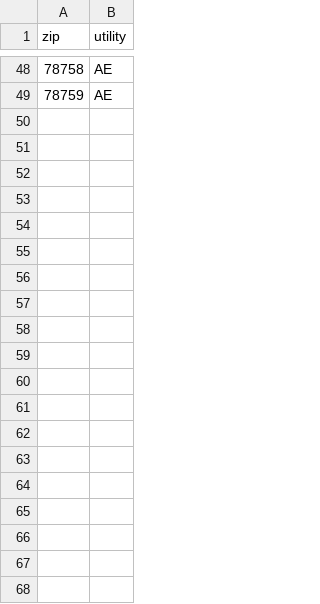
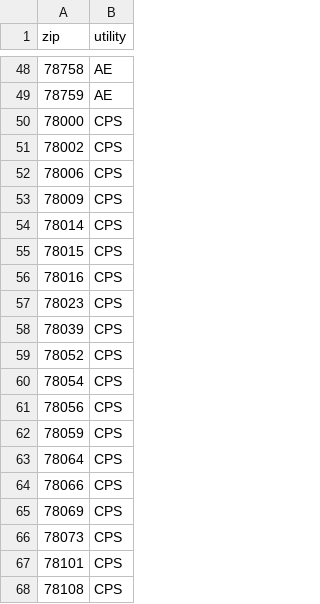
Before and after one commit to nicholasbroussard/useful_files, a CSV file: zips_by_utility.csv, drawn as a sheet; only a part is shown, gaps mark what is left out; the diff covers the shown part only; the diff names each change by its address in the sheet, - before the commit and + after, or states it on an @@ line.

Commit message:
added cps zip codes

```diff
--- a/zips_by_utility.csv
+++ b/zips_by_utility.csv
+row 50: 78000 | CPS
+row 51: 78002 | CPS
+row 52: 78006 | CPS
+row 53: 78009 | CPS
+row 54: 78014 | CPS
+row 55: 78015 | CPS
+row 56: 78016 | CPS
+row 57: 78023 | CPS
+row 58: 78039 | CPS
+row 59: 78052 | CPS
+row 60: 78054 | CPS
+row 61: 78056 | CPS
+row 62: 78059 | CPS
+row 63: 78064 | CPS
+row 64: 78066 | CPS
+row 65: 78069 | CPS
+row 66: 78073 | CPS
+row 67: 78101 | CPS
+row 68: 78108 | CPS
```
Also changed, not shown: 78 added rows elsewhere in this file.
